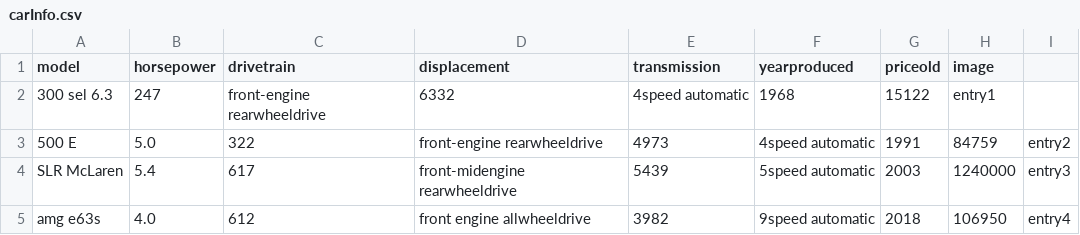
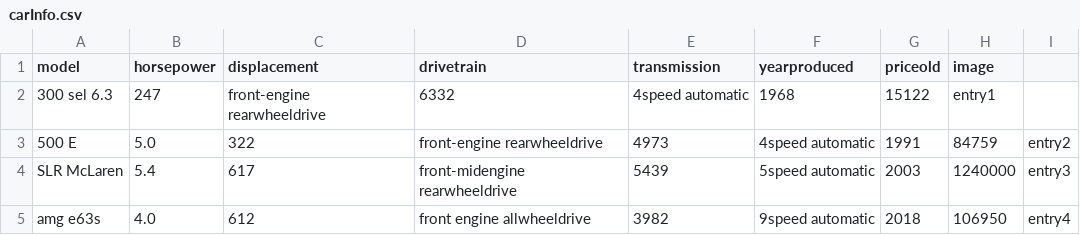
Before and after one commit to lewismcc/lewismcc.github.io, a CSV file: data/carInfo.csv, drawn as a sheet.

```diff
--- a/data/carInfo.csv
+++ b/data/carInfo.csv
@@ -1,2 +1,2 @@
-model,horsepower,drivetrain,displacement,transmission,yearproduced,priceold,image,
+model,horsepower,displacement,drivetrain,transmission,yearproduced,priceold,image,
 300 sel 6.3,247,front-engine rearwheeldrive,6332,4speed automatic,1968,15122,entry1,
```
Also changed, not shown: 3 other files.
